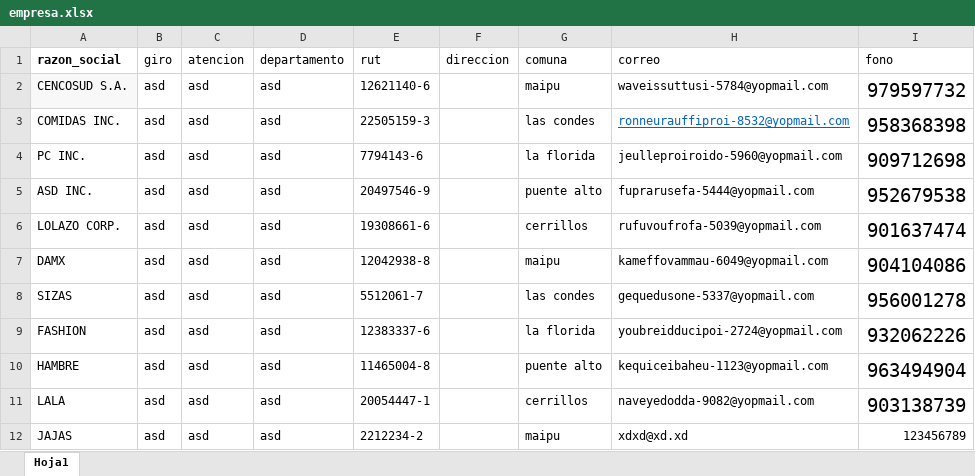
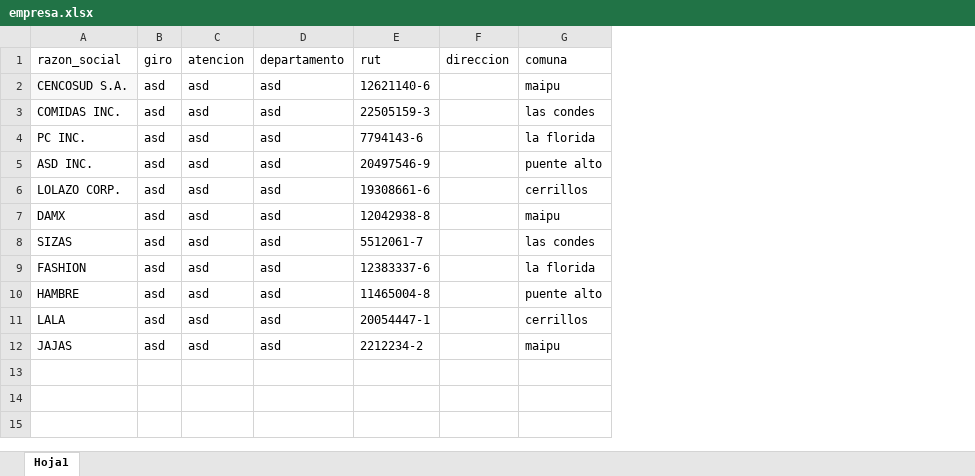
Before and after one commit to TINGESO-CAI/Proyecto-CAI, an Excel workbook: backend/db/data/empresa.xlsx, sheet Hoja1, drawn as a sheet; values as stored, in another font and other column widths than the file's, no borders; charts and pictures not drawn; the diff names each change by its address in the sheet, - before the commit and + after, or states it on an @@ line.

```diff
--- a/backend/db/data/empresa.xlsx (sheet Hoja1)
+++ b/backend/db/data/empresa.xlsx (sheet Hoja1)
-column H (correo), rows 2-12: waveissuttusi-5784@yopmail.com | ronneurauffiproi-8532@yopmail.com | jeulleproiroido-5960@yopmail.com | fuprarusefa-5444@yopmail.com | rufuvoufrofa-5039@yopmail.com | kameffovammau-6049@yopmail.com | gequedusone-5337@yopmail.com | youbreidducipoi-2724@yopmail.com | kequiceibaheu-1123@yopmail.com | naveyedodda-9082@yopmail.com | xdxd@xd.xd
-column I (fono), rows 2-12: 979597732 | 958368398 | 909712698 | 952679538 | 901637474 | 904104086 | 956001278 | 932062226 | 963494904 | 903138739 | 123456789
-A1 bold: on
+A1 bold: off
```
Also changed, not shown: backend/db/data/curso.xlsx, backend/db/data/orden.xlsx, 5 other files.
